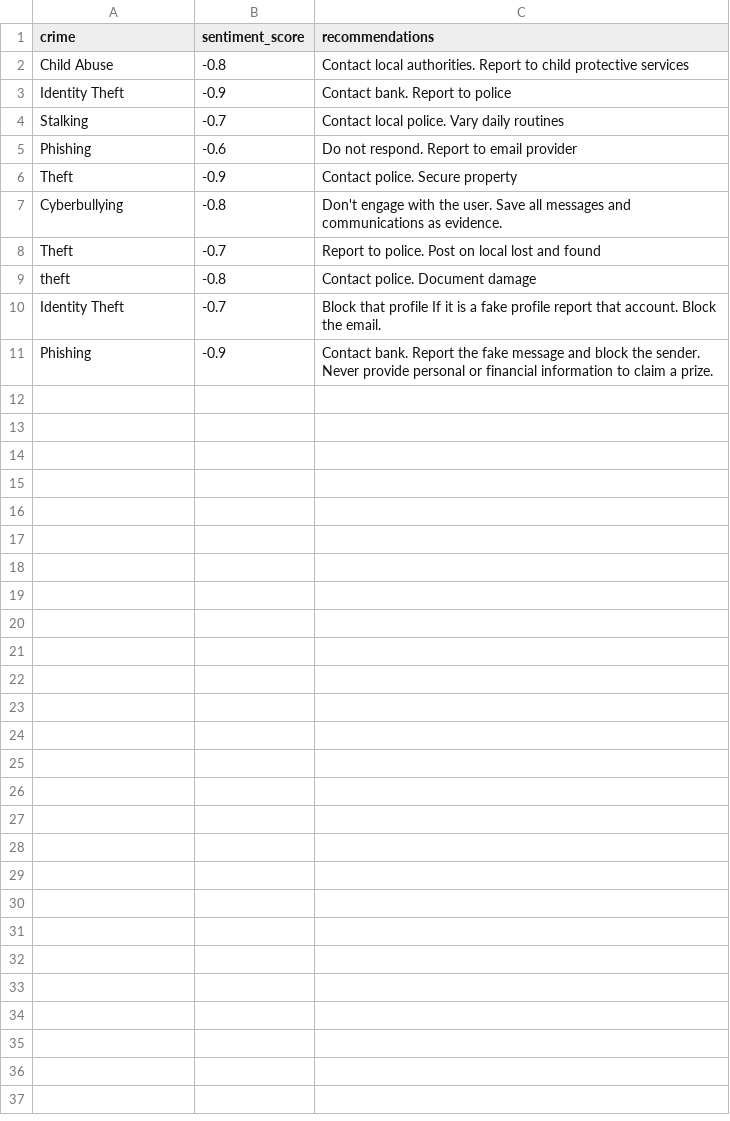
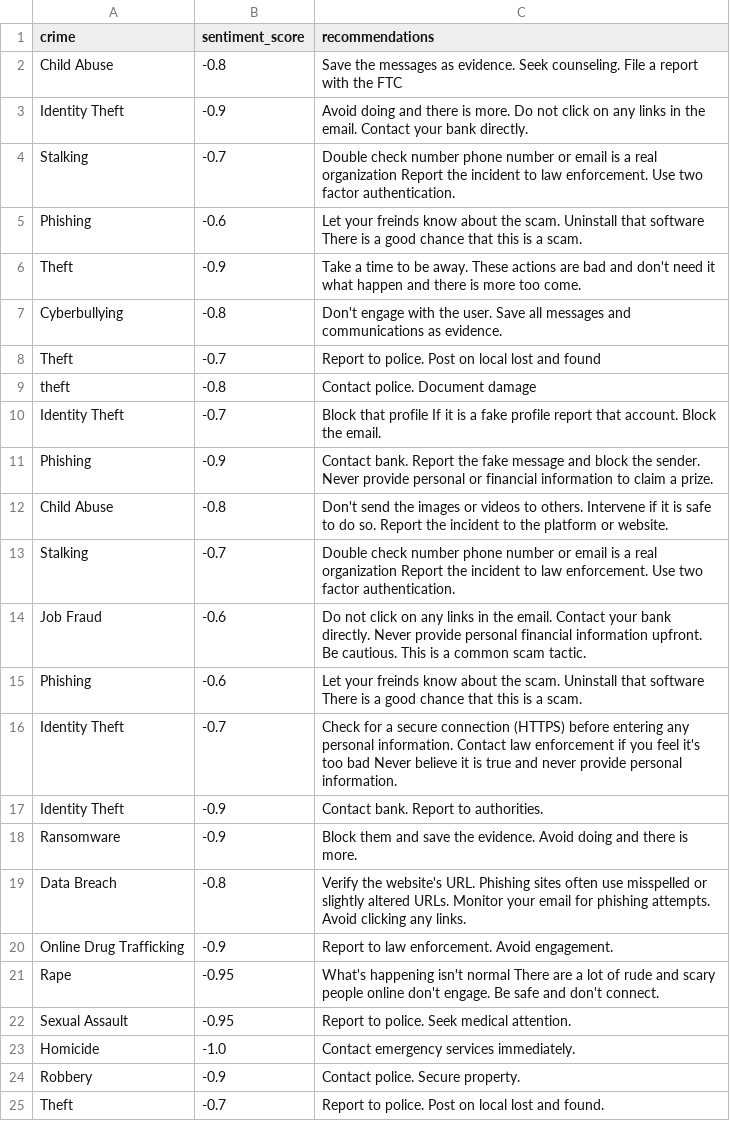
Before and after one commit to Annarhysa/protego, a CSV file: backend/output/test_data/test.csv, drawn as a sheet; the diff names each change by its address in the sheet, - before the commit and + after, or states it on an @@ line.

```diff
--- a/backend/output/test_data/test.csv
+++ b/backend/output/test_data/test.csv
-C2 (recommendations): Contact local authorities. Report to child protective services
+C2 (recommendations): Save the messages as evidence. Seek counseling. File a report with the FTC
-C3 (recommendations): Contact bank. Report to police
+C3 (recommendations): Avoid doing and there is more. Do not click on any links in the email. Contact your bank directly.
-C4 (recommendations): Contact local police. Vary daily routines
+C4 (recommendations): Double check number phone number or email is a real organization Report the incident to law enforcement. Use two factor authentication.
-C5 (recommendations): Do not respond. Report to email provider
+C5 (recommendations): Let your freinds know about the scam. Uninstall that software There is a good chance that this is a scam.
-C6 (recommendations): Contact police. Secure property
+C6 (recommendations): Take a time to be away. These actions are bad and don't need it what happen and there is more too come.
+row 12: Child Abuse | -0.8 | Don't send the images or videos to others. Intervene if it is safe to do so. Report the incident to the platform or website.
+row 13: Stalking | -0.7 | Double check number phone number or email is a real organization Report the incident to law enforcement. Use two factor authentication.
+row 14: Job Fraud | -0.6 | Do not click on any links in the email. Contact your bank directly. Never provide personal financial information upfront. Be cautious. This is a common scam tactic.
+row 15: Phishing | -0.6 | Let your freinds know about the scam. Uninstall that software There is a good chance that this is a scam.
+row 16: Identity Theft | -0.7 | Check for a secure connection (HTTPS) before entering any personal information. Contact law enforcement if you feel it's too bad Never believe it is true and never provide personal information.
+row 17: Identity Theft | -0.9 | Contact bank. Report to authorities.
+row 18: Ransomware | -0.9 | Block them and save the evidence. Avoid doing and there is more.
+row 19: Data Breach | -0.8 | Verify the website's URL. Phishing sites often use misspelled or slightly altered URLs. Monitor your email for phishing attempts. Avoid clicking any links.
+row 20: Online Drug Trafficking | -0.9 | Report to law enforcement. Avoid engagement.
+row 21: Rape | -0.95 | What's happening isn't normal There are a lot of rude and scary people online don't engage. Be safe and don't connect.
+row 22: Sexual Assault | -0.95 | Report to police. Seek medical attention.
+row 23: Homicide | -1.0 | Contact emergency services immediately.
+row 24: Robbery | -0.9 | Contact police. Secure property.
+row 25: Theft | -0.7 | Report to police. Post on local lost and found.
```
Also changed, not shown: backend/output/test_data/protego.csv.
